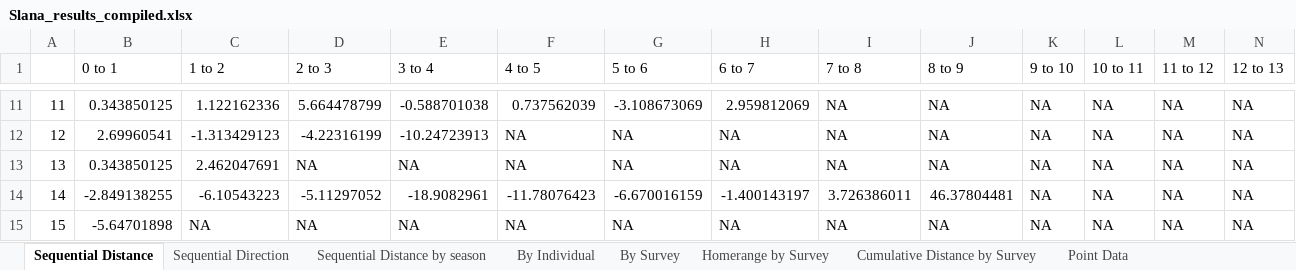
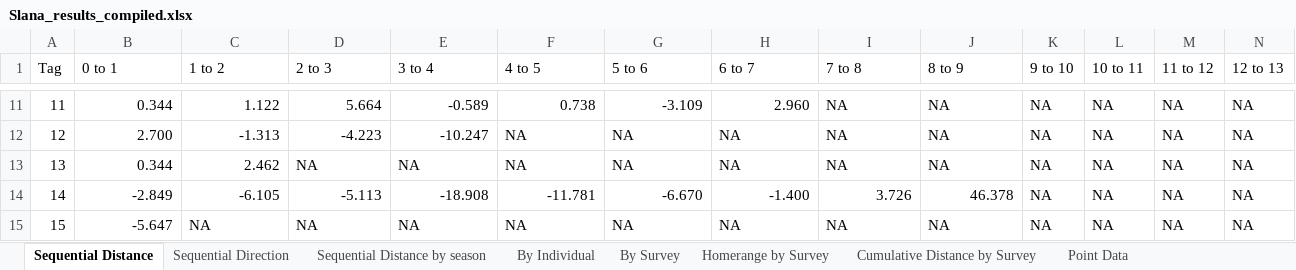
Before and after one commit to ADFG-DSF/Slana_whitefish_telemetry, an Excel workbook: FDS_2025/output_tables/Slana_results_compiled.xlsx, sheet Sequential Distance, drawn as a sheet; only a part is shown, gaps mark what is left out; values as stored, in another font and other column widths than the file's, no borders; the diff covers the shown part only; the diff names each change by its address in the sheet, - before the commit and + after, or states it on an @@ line.

```diff
--- a/FDS_2025/output_tables/Slana_results_compiled.xlsx (sheet Sequential Distance)
+++ b/FDS_2025/output_tables/Slana_results_compiled.xlsx (sheet Sequential Distance)
-A1: (empty)
+A1: Tag
-B11 (0 to 1): 0.343850125
+B11 (0 to 1): 0.344
-C11 (1 to 2): 1.122162336
+C11 (1 to 2): 1.122
-D11 (2 to 3): 5.664478799
+D11 (2 to 3): 5.664
-E11 (3 to 4): -0.588701038
+E11 (3 to 4): -0.589
-F11 (4 to 5): 0.737562039
+F11 (4 to 5): 0.738
-G11 (5 to 6): -3.108673069
+G11 (5 to 6): -3.109
-H11 (6 to 7): 2.959812069
+H11 (6 to 7): 2.960
-B12 (0 to 1): 2.69960541
+B12 (0 to 1): 2.700
-C12 (1 to 2): -1.313429123
+C12 (1 to 2): -1.313
-D12 (2 to 3): -4.22316199
+D12 (2 to 3): -4.223
-E12 (3 to 4): -10.24723913
+E12 (3 to 4): -10.247
-B13 (0 to 1): 0.343850125
+B13 (0 to 1): 0.344
-C13 (1 to 2): 2.462047691
+C13 (1 to 2): 2.462
-B14 (0 to 1): -2.849138255
+B14 (0 to 1): -2.849
-C14 (1 to 2): -6.10543223
+C14 (1 to 2): -6.105
-D14 (2 to 3): -5.11297052
+D14 (2 to 3): -5.113
-E14 (3 to 4): -18.9082961
+E14 (3 to 4): -18.908
-F14 (4 to 5): -11.78076423
+F14 (4 to 5): -11.781
-G14 (5 to 6): -6.670016159
+G14 (5 to 6): -6.670
-H14 (6 to 7): -1.400143197
+H14 (6 to 7): -1.400
-I14 (7 to 8): 3.726386011
+I14 (7 to 8): 3.726
-J14 (8 to 9): 46.37804481
+J14 (8 to 9): 46.378
-B15 (0 to 1): -5.64701898
+B15 (0 to 1): -5.647
```
Also changed, not shown: 429 edited cells elsewhere in this sheet, sheet Cumulative Distance by Survey, sheet Homerange by Survey, sheet By Individual, sheet Sequential Distance by season, sheet Point Data, sheet By Survey, 1 more sheet, other sheet tabs, 3 other files.
